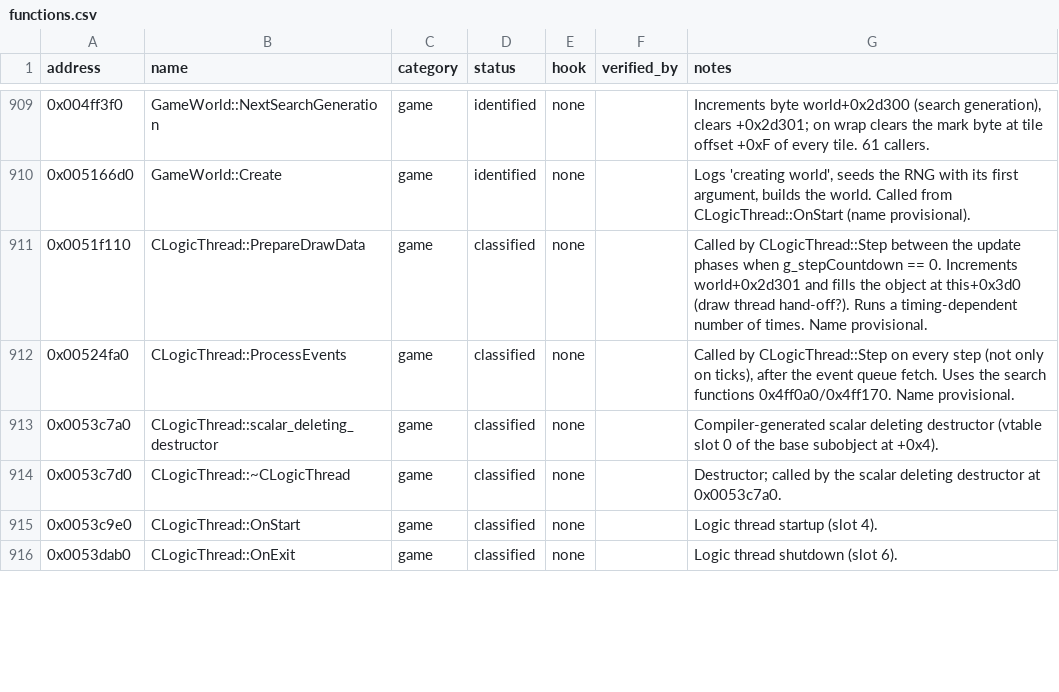
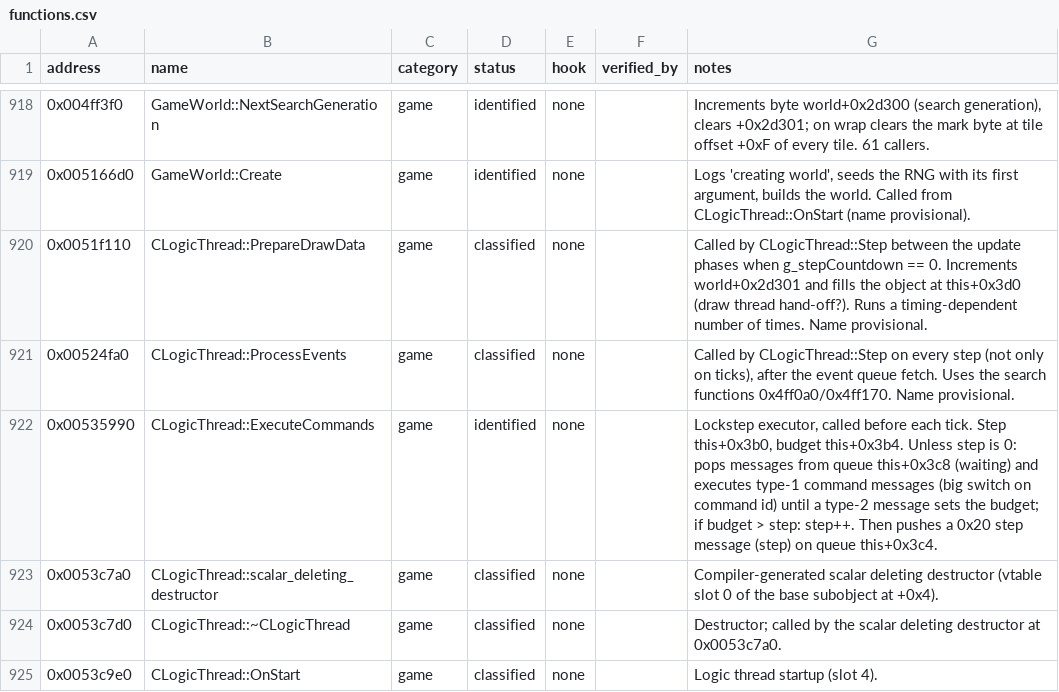
Before and after one commit to OptimusCrime/s3u-reverse, a CSV file: re/functions.csv, drawn as a sheet; only a part is shown, gaps mark what is left out; the shorter side is filled out with more unchanged rows; the diff covers the shown part only.

```diff
--- a/re/functions.csv
+++ b/re/functions.csv
@@ -912,2 +921,3 @@ address,name,category,status,hook,verified_by,notes
 0x00524fa0,CLogicThread::ProcessEvents,game,classified,none,,"Called by CLogicThread::Step on every step (not only on ticks), after the event queue fetch. Uses the search functions 0x4ff0a0/0x4ff170. Name provisional."
+0x00535990,CLogicThread::ExecuteCommands,game,identified,none,,"Lockstep executor, called before each tick. Step this+0x3b0, budget this+0x3b4. Unless step is 0: pops messages from queue this+0x3c8 (waiting) and executes type-1 command messages (big switch on command id) until a type-2 message sets the budget; if budget > step: step++. Then pushes a 0x20 step message (step) on queue this+0x3c4."
 0x0053c7a0,CLogicThread::scalar_deleting_destructor,game,classified,none,,Compiler-generated scalar deleting destructor (vtable slot 0 of the base subobject at +0x4).
```
Also changed, not shown: 9 added rows and 12 edited cells elsewhere in this file, re/globals.csv, 10 other files.
